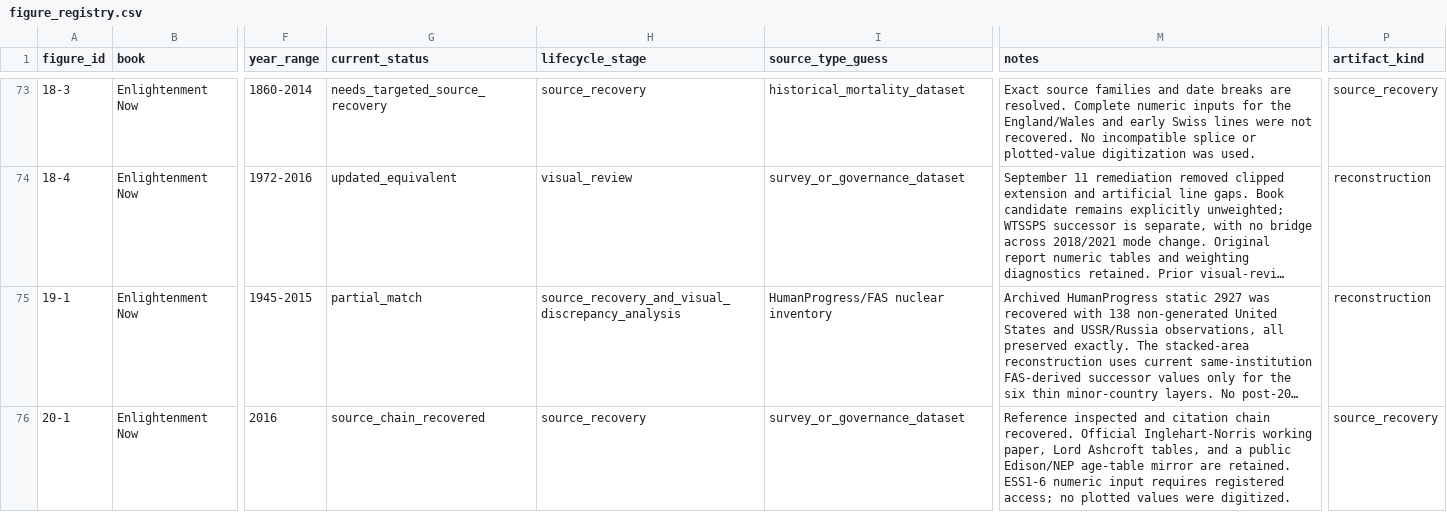
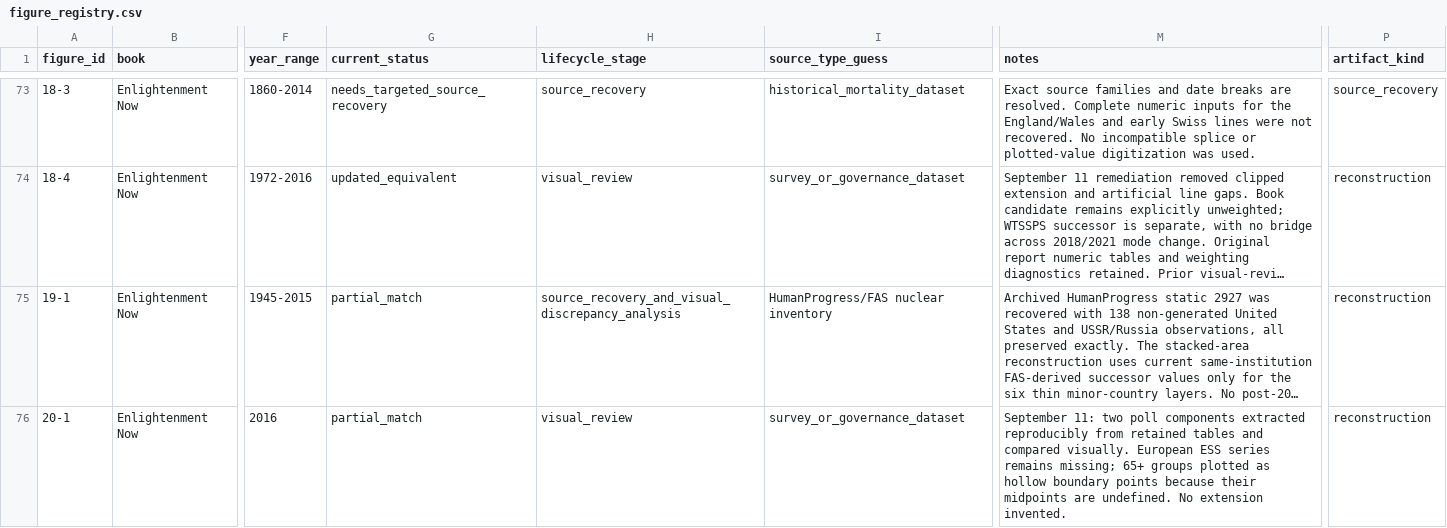
Before and after one commit to J-Chamberlain/pinker_charts, a CSV file: data/figure_registry.csv, drawn as a sheet; only a part is shown, gaps mark what is left out; long unchanged cells end in …; the diff names each change by its address in the sheet, - before the commit and + after, or states it on an @@ line.

Commit message:
Recover figure 20-1 poll components as partial match

```diff
--- a/data/figure_registry.csv
+++ b/data/figure_registry.csv
-G76 (current_status): source_chain_recovered
+G76 (current_status): partial_match
-H76 (lifecycle_stage): source_recovery
+H76 (lifecycle_stage): visual_review
-M76 (notes): Reference inspected and citation chain recovered. Official Inglehart-Norris working paper, Lord Ashcroft tables, and a public Edison/NEP age-table mirror are retained. ESS1-6 numeric input requires registered access; no plotted values were digitized.
+M76 (notes): September 11: two poll components extracted reproducibly from retained tables and compared visually. European ESS series remains missing; 65+ groups plotted as hollow boundary points because their midpoints are undefined. No extension invented.
-P76 (artifact_kind): source_recovery
+P76 (artifact_kind): reconstruction
```
Also changed, not shown: data/metadata/figure_metadata.csv, 20 other files.
